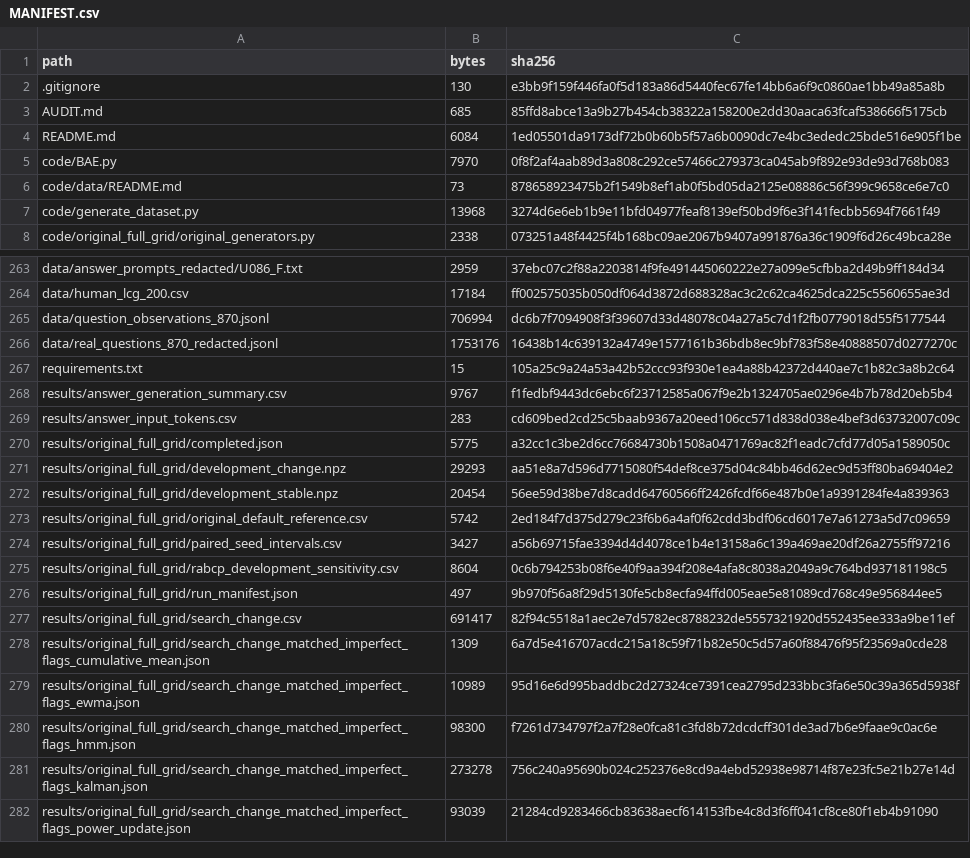
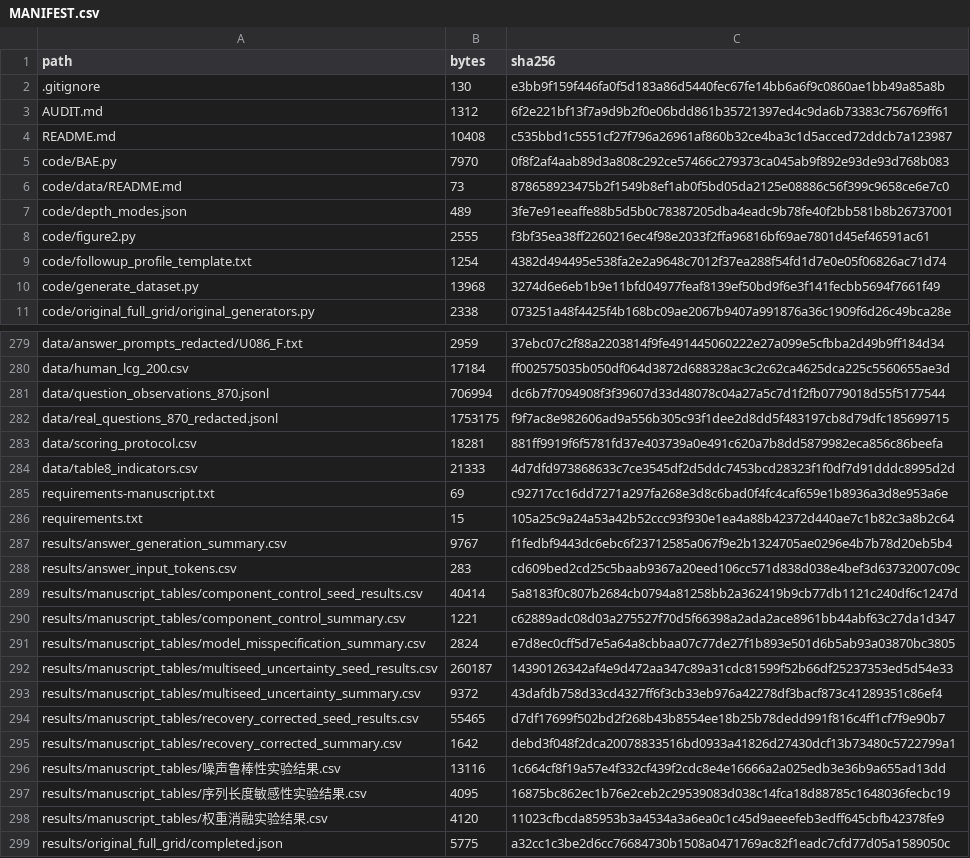
Before and after one commit to AIgaoshou111/RABCP-reproducibility, a CSV file: MANIFEST.csv, drawn as a sheet; only a part is shown, gaps mark what is left out; the shorter side is filled out with more unchanged rows; the diff covers the shown part only.

Commit message:
Align reproducibility package with revised manuscript

```diff
--- a/MANIFEST.csv
+++ b/MANIFEST.csv
@@ -2,6 +2,9 @@
 .gitignore,130,e3bb9f159f446fa0f5d183a86d5440fec67fe14bb6a6f9c0860ae1bb49a85a8b
-AUDIT.md,685,85ffd8abce13a9b27b454cb38322a158200e2dd30aaca63fcaf538666f5175cb
-README.md,6084,1ed05501da9173df72b0b60b5f57a6b0090dc7e4bc3ededc25bde516e905f1be
+AUDIT.md,1312,6f2e221bf13f7a9d9b2f0e06bdd861b35721397ed4c9da6b73383c756769ff61
+README.md,10408,c535bbd1c5551cf27f796a26961af860b32ce4ba3c1d5acced72ddcb7a123987
 code/BAE.py,7970,0f8f2af4aab89d3a808c292ce57466c279373ca045ab9f892e93de93d768b083
 code/data/README.md,73,878658923475b2f1549b8ef1ab0f5bd05da2125e08886c56f399c9658ce6e7c0
+code/depth_modes.json,489,3fe7e91eeaffe88b5d5b0c78387205dba4eadc9b78fe40f2bb581b8b26737001
+code/figure2.py,2555,f3bf35ea38ff2260216ec4f98e2033f2ffa96816bf69ae7801d45ef46591ac61
+code/followup_profile_template.txt,1254,4382d494495e538fa2e2a9648c7012f37ea288f54fd1d7e0e05f06826ac71d74
 code/generate_dataset.py,13968,3274d6e6eb1b9e11bfd04977feaf8139ef50bd9f6e3f141fecbb5694f7661f49
@@ -265,3 +281,6 @@ data/human_lcg_200.csv,17184,ff002575035b050df064d3872d688328ac3c2c62ca4625dca22
 data/question_observations_870.jsonl,706994,dc6b7f7094908f3f39607d33d48078c04a27a5c7d1f2fb0779018d55f5177544
-data/real_questions_870_redacted.jsonl,1753176,16438b14c639132a4749e1577161b36bdb8ec9bf783f58e40888507d0277270c
+data/real_questions_870_redacted.jsonl,1753175,f9f7ac8e982606ad9a556b305c93f1dee2d8dd5f483197cb8d79dfc185699715
+data/scoring_protocol.csv,18281,881ff9919f6f5781fd37e403739a0e491c620a7b8dd5879982eca856c86beefa
+data/table8_indicators.csv,21333,4d7dfd973868633c7ce3545df2d5ddc7453bcd28323f1f0df7d91dddc8995d2d
+requirements-manuscript.txt,69,c92717cc16dd7271a297fa268e3d8c6bad0f4fc4caf659e1b8936a3d8e953a6e
 requirements.txt,15,105a25c9a24a53a42b52ccc93f930e1ea4a88b42372d440ae7c1b82c3a8b2c64
@@ -269,2 +288,12 @@ results/answer_generation_summary.csv,9767,f1fedbf9443dc6ebc6f23712585a067f9e2b1
 results/answer_input_tokens.csv,283,cd609bed2cd25c5baab9367a20eed106cc571d838d038e4bef3d63732007c09c
+results/manuscript_tables/component_control_seed_results.csv,40414,5a8183f0c807b2684cb0794a81258bb2a362419b9cb77db1121c240df6c1247d
+results/manuscript_tables/component_control_summary.csv,1221,c62889adc08d03a275527f70d5f66398a2ada2ace8961bb44abf63c27da1d347
+results/manuscript_tables/model_misspecification_summary.csv,2824,e7d8ec0cff5d7e5a64a8cbbaa07c77de27f1b893e501d6b5ab93a03870bc3805
+results/manuscript_tables/multiseed_uncertainty_seed_results.csv,260187,14390126342af4e9d472aa347c89a31cdc81599f52b66df25237353ed5d54e33
+results/manuscript_tables/multiseed_uncertainty_summary.csv,9372,43dafdb758d33cd4327ff6f3cb33eb976a42278df3bacf873c41289351c86ef4
+results/manuscript_tables/recovery_corrected_seed_results.csv,55465,d7df17699f502bd2f268b43b8554ee18b25b78dedd991f816c4ff1cf7f9e90b7
+results/manuscript_tables/recovery_corrected_summary.csv,1642,debd3f048f2dca20078833516bd0933a41826d27430dcf13b73480c5722799a1
+results/manuscript_tables/噪声鲁棒性实验结果.csv,13116,1c664cf8f19a57e4f332cf439f2cdc8e4e16666a2a025edb3e36b9a655ad13dd
+results/manuscript_tables/序列长度敏感性实验结果.csv,4095,16875bc862ec1b76e2ceb2c29539083d038c14fca18d88785c1648036fecbc19
+results/manuscript_tables/权重消融实验结果.csv,4120,11023cfbcda85953b3a4534a3a6ea0c1c45d9aeeefeb3edff645cbfb42378fe9
 results/original_full_grid/completed.json,5775,a32cc1c3be2d6cc76684730b1508a0471769ac82f1eadc7cfd77d05a1589050c
```
Also changed, not shown: 14 added rows and 16 edited cells elsewhere in this file, 41 other files.
